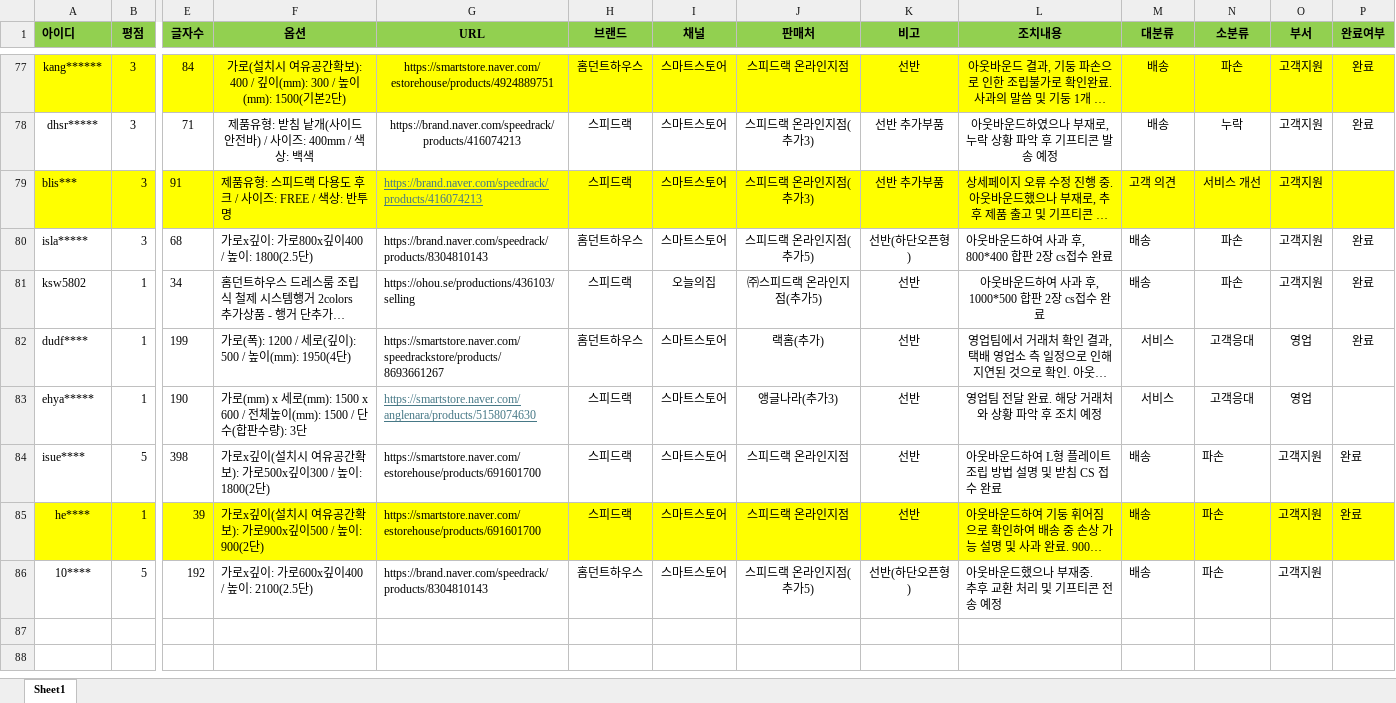
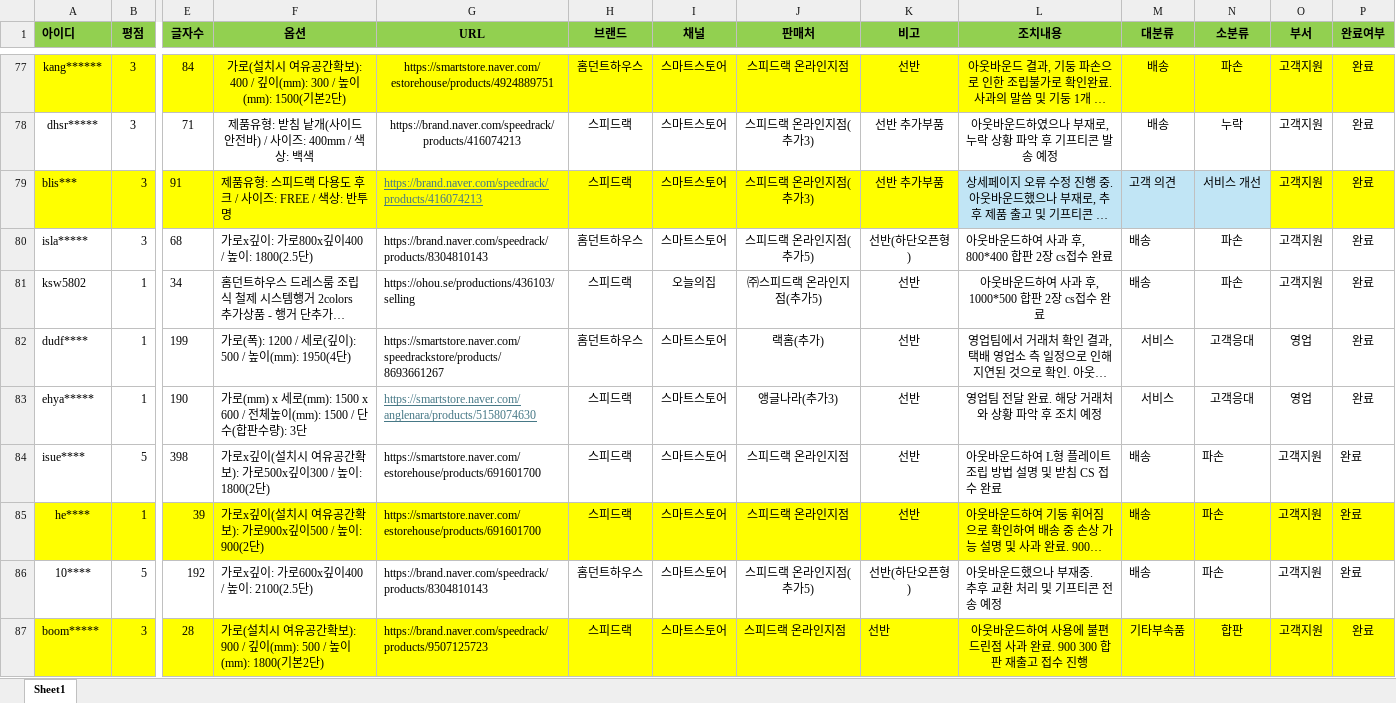
Before and after one commit to speedrack/VOC, an Excel workbook: VOC조치내역.xlsx, sheet Sheet1, drawn as a sheet; only a part is shown, gaps mark what is left out; long unchanged cells end in …; values as stored, in another font and other column widths than the file's, no borders; rows hold the shown columns only; the diff names each change by its address in the sheet, - before the commit and + after, or states it on an @@ line.

```diff
--- a/VOC조치내역.xlsx (sheet Sheet1)
+++ b/VOC조치내역.xlsx (sheet Sheet1)
-L79:N79 fill: #FFFF00
+L79:N79 fill: #C1E5F5
-P79 (완료여부): (empty)
+P79 (완료여부): 완료
-P83 (완료여부): (empty)
+P83 (완료여부): 완료
-P86 (완료여부): (empty)
+P86 (완료여부): 완료
+row 87: boom***** | 3 | 28 | 가로(설치시 여유공간확보): 900 / 깊이(mm): 500 / 높이(mm): 1800(기본2단) | https://brand.naver.com/speedrack/products/9507125723 | 스피드랙 | 스마트스토어 | 스피드랙 온라인지점 | 선반 | 아웃바운드하여 사용에 불편 드린점 사과 완료. 900 300 합판 재출고 접수 진행 | 기타부속품 | 합판 | 고객지원 | 완료
```
Also changed, not shown: 통계.xlsx, 11 other files.
